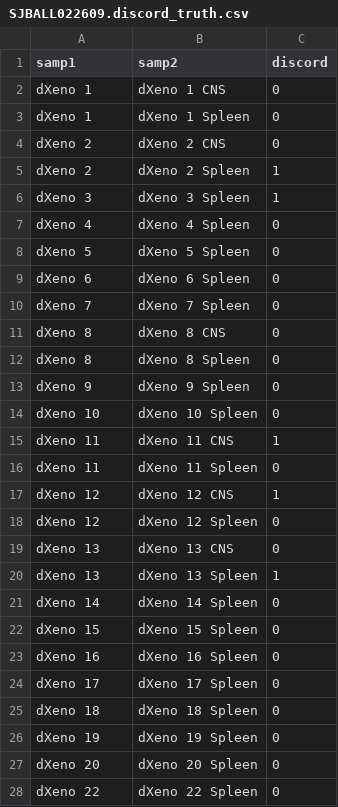
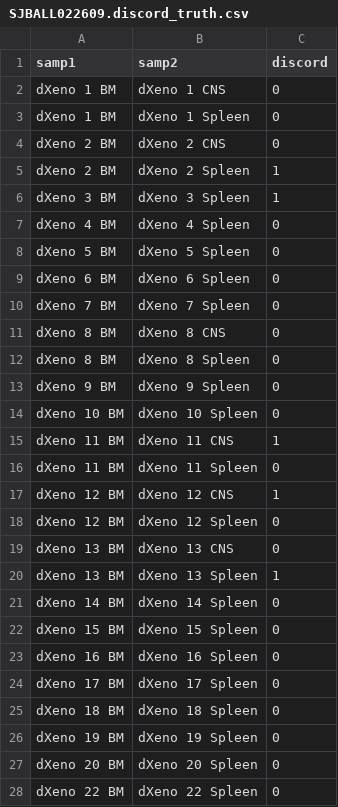
Before and after one commit to morrislab/cns-ball-discordance, a CSV file: data/discord.truth/SJBALL022609.discord_truth.csv, drawn as a sheet; only a part is shown; the diff covers the shown part only.

```diff
--- a/data/discord.truth/SJBALL022609.discord_truth.csv
+++ b/data/discord.truth/SJBALL022609.discord_truth.csv
@@ -1,28 +1,28 @@
 samp1,samp2,discord
-dXeno 1,dXeno 1 CNS,0
-dXeno 1,dXeno 1 Spleen,0
-dXeno 2,dXeno 2 CNS,0
-dXeno 2,dXeno 2 Spleen,1
-dXeno 3,dXeno 3 Spleen,1
-dXeno 4,dXeno 4 Spleen,0
-dXeno 5,dXeno 5 Spleen,0
-dXeno 6,dXeno 6 Spleen,0
-dXeno 7,dXeno 7 Spleen,0
-dXeno 8,dXeno 8 CNS,0
-dXeno 8,dXeno 8 Spleen,0
-dXeno 9,dXeno 9 Spleen,0
-dXeno 10,dXeno 10 Spleen,0
-dXeno 11,dXeno 11 CNS,1
-dXeno 11,dXeno 11 Spleen,0
-dXeno 12,dXeno 12 CNS,1
-dXeno 12,dXeno 12 Spleen,0
-dXeno 13,dXeno 13 CNS,0
-dXeno 13,dXeno 13 Spleen,1
-dXeno 14,dXeno 14 Spleen,0
-dXeno 15,dXeno 15 Spleen,0
-dXeno 16,dXeno 16 Spleen,0
-dXeno 17,dXeno 17 Spleen,0
-dXeno 18,dXeno 18 Spleen,0
-dXeno 19,dXeno 19 Spleen,0
-dXeno 20,dXeno 20 Spleen,0
-dXeno 22,dXeno 22 Spleen,0
+dXeno 1 BM,dXeno 1 CNS,0
+dXeno 1 BM,dXeno 1 Spleen,0
+dXeno 2 BM,dXeno 2 CNS,0
+dXeno 2 BM,dXeno 2 Spleen,1
+dXeno 3 BM,dXeno 3 Spleen,1
+dXeno 4 BM,dXeno 4 Spleen,0
+dXeno 5 BM,dXeno 5 Spleen,0
+dXeno 6 BM,dXeno 6 Spleen,0
+dXeno 7 BM,dXeno 7 Spleen,0
+dXeno 8 BM,dXeno 8 CNS,0
+dXeno 8 BM,dXeno 8 Spleen,0
+dXeno 9 BM,dXeno 9 Spleen,0
+dXeno 10 BM,dXeno 10 Spleen,0
+dXeno 11 BM,dXeno 11 CNS,1
+dXeno 11 BM,dXeno 11 Spleen,0
+dXeno 12 BM,dXeno 12 CNS,1
+dXeno 12 BM,dXeno 12 Spleen,0
+dXeno 13 BM,dXeno 13 CNS,0
+dXeno 13 BM,dXeno 13 Spleen,1
+dXeno 14 BM,dXeno 14 Spleen,0
+dXeno 15 BM,dXeno 15 Spleen,0
+dXeno 16 BM,dXeno 16 Spleen,0
+dXeno 17 BM,dXeno 17 Spleen,0
+dXeno 18 BM,dXeno 18 Spleen,0
+dXeno 19 BM,dXeno 19 Spleen,0
+dXeno 20 BM,dXeno 20 Spleen,0
+dXeno 22 BM,dXeno 22 Spleen,0
```
Also changed, not shown: 13 edited cells elsewhere in this file, data/discord.truth/SJBALL022612.discord_truth.csv, data/discord.truth/SJERG009.discord_truth.csv, 10 other files.
